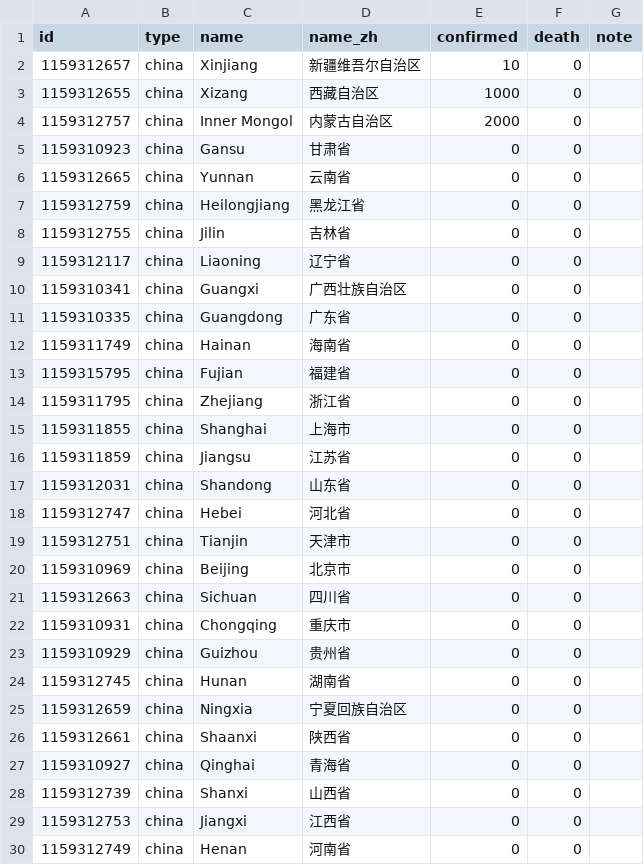
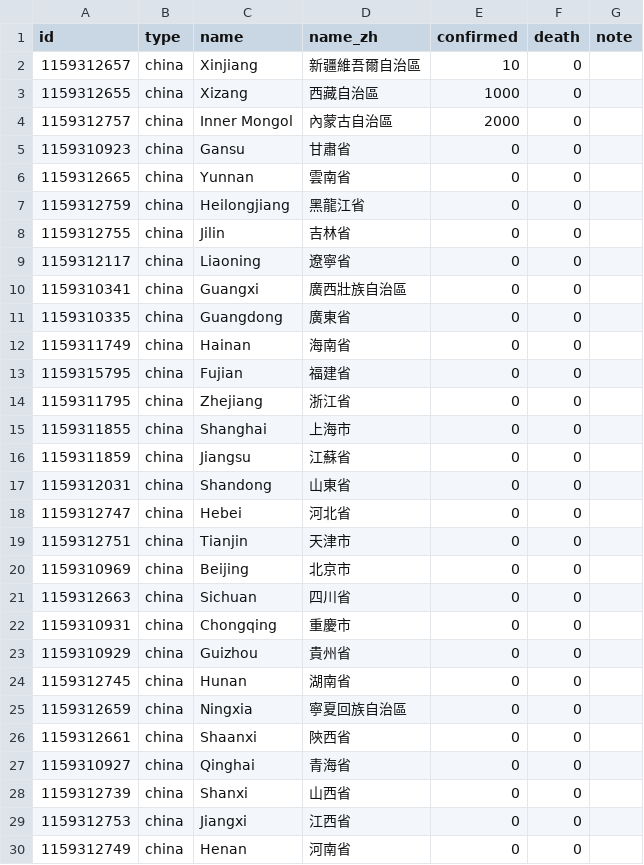
Before and after one commit to sayidhe/COVID-19-map, a CSV file: data.csv, drawn as a sheet; only a part is shown; the diff covers the shown part only.

Commit message:
Update data.csv

```diff
--- a/data.csv
+++ b/data.csv
@@ -1,12 +1,12 @@
 id,type,name,name_zh,confirmed,death,note
-1159312657,china,Xinjiang,新疆维吾尔自治区,10,0,
-1159312655,china,Xizang,西藏自治区,1000,0,
-1159312757,china,Inner Mongol,内蒙古自治区,2000,0,
-1159310923,china,Gansu,甘肃省,0,0,
-1159312665,china,Yunnan,云南省,0,0,
-1159312759,china,Heilongjiang,黑龙江省,0,0,
+1159312657,china,Xinjiang,新疆維吾爾自治區,10,0,
+1159312655,china,Xizang,西藏自治區,1000,0,
+1159312757,china,Inner Mongol,內蒙古自治區,2000,0,
+1159310923,china,Gansu,甘肅省,0,0,
+1159312665,china,Yunnan,雲南省,0,0,
+1159312759,china,Heilongjiang,黑龍江省,0,0,
 1159312755,china,Jilin,吉林省,0,0,
-1159312117,china,Liaoning,辽宁省,0,0,
-1159310341,china,Guangxi,广西壮族自治区,0,0,
-1159310335,china,Guangdong,广东省,0,0,
+1159312117,china,Liaoning,遼寧省,0,0,
+1159310341,china,Guangxi,廣西壯族自治區,0,0,
+1159310335,china,Guangdong,廣東省,0,0,
 1159311749,china,Hainan,海南省,0,0,
@@ -15,4 +15,4 @@ id,type,name,name_zh,confirmed,death,note
 1159311855,china,Shanghai,上海市,0,0,
-1159311859,china,Jiangsu,江苏省,0,0,
-1159312031,china,Shandong,山东省,0,0,
+1159311859,china,Jiangsu,江蘇省,0,0,
+1159312031,china,Shandong,山東省,0,0,
 1159312747,china,Hebei,河北省,0,0,
@@ -21,7 +21,7 @@ id,type,name,name_zh,confirmed,death,note
 1159312663,china,Sichuan,四川省,0,0,
-1159310931,china,Chongqing,重庆市,0,0,
-1159310929,china,Guizhou,贵州省,0,0,
+1159310931,china,Chongqing,重慶市,0,0,
+1159310929,china,Guizhou,貴州省,0,0,
 1159312745,china,Hunan,湖南省,0,0,
-1159312659,china,Ningxia,宁夏回族自治区,0,0,
-1159312661,china,Shaanxi,陕西省,0,0,
+1159312659,china,Ningxia,寧夏回族自治區,0,0,
+1159312661,china,Shaanxi,陝西省,0,0,
 1159310927,china,Qinghai,青海省,0,0,
```
Also changed, not shown: 132 edited cells elsewhere in this file.
